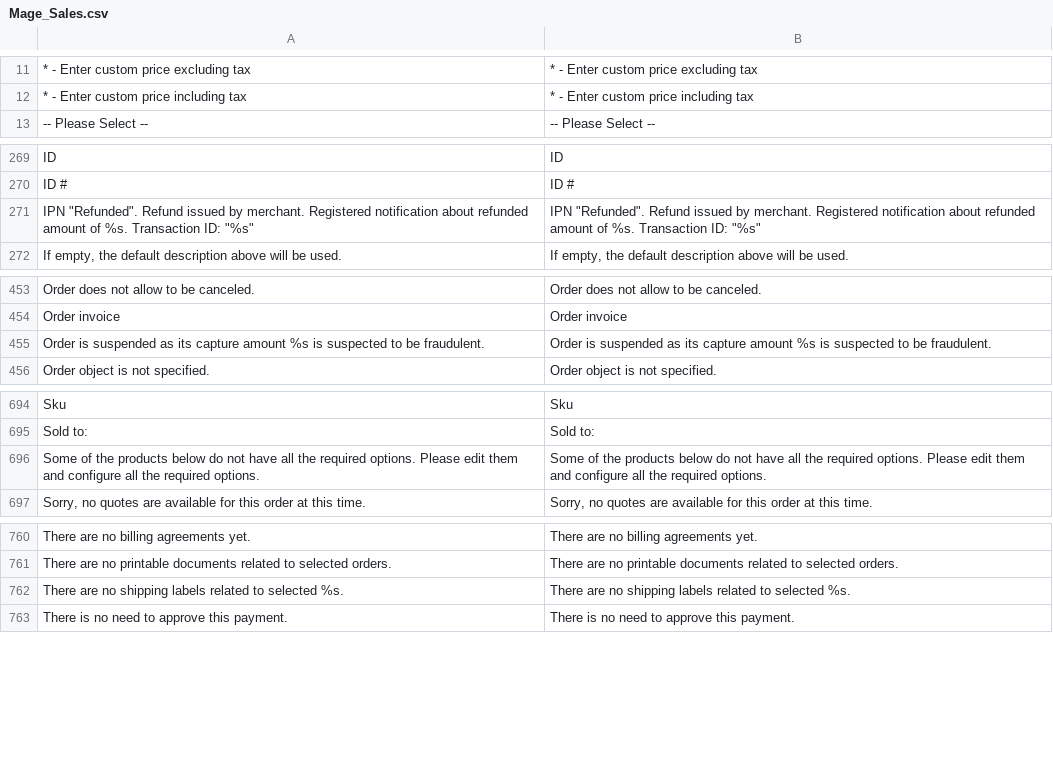
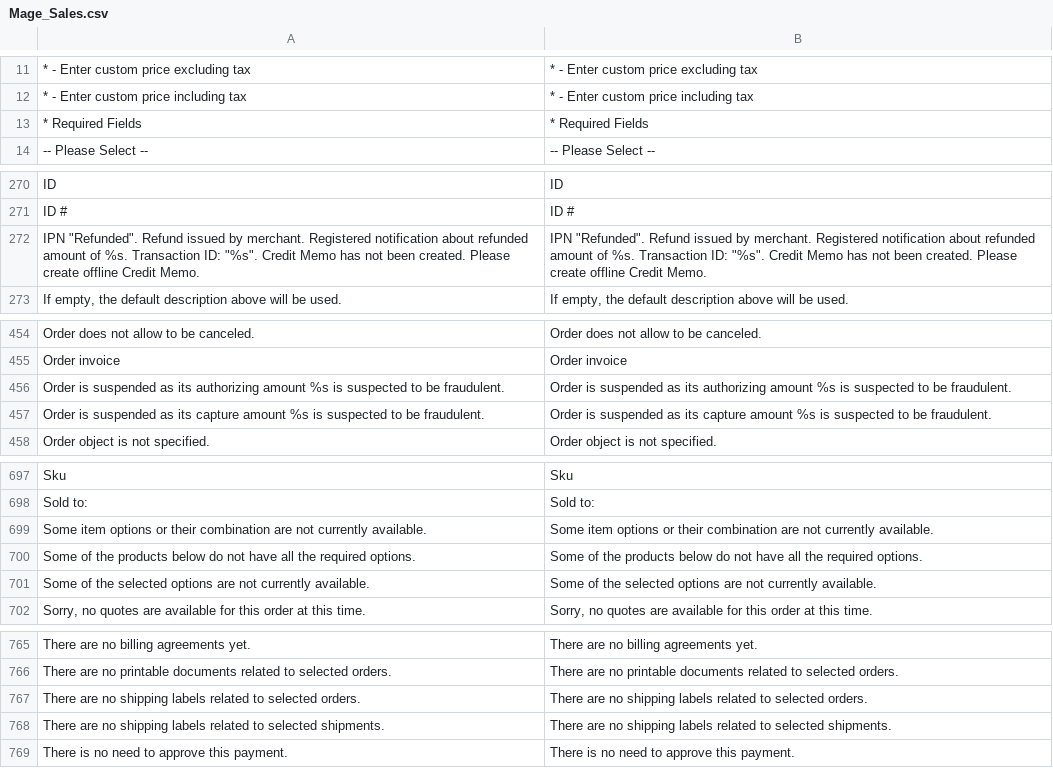
Before and after one commit to OpenMageModuleFostering/mage_locale_en_us, a CSV file: app/locale/en_US/Mage_Sales.csv, drawn as a sheet; only a part is shown, gaps mark what is left out; the diff covers the shown part only.

```diff
--- a/app/locale/en_US/Mage_Sales.csv
+++ b/app/locale/en_US/Mage_Sales.csv
@@ -12,2 +12,3 @@
 "* - Enter custom price including tax","* - Enter custom price including tax"
+"* Required Fields","* Required Fields"
 "-- Please Select --","-- Please Select --"
@@ -270,3 +271,3 @@
 "ID #","ID #"
-"IPN ""Refunded"". Refund issued by merchant. Registered notification about refunded amount of %s. Transaction ID: ""%s""","IPN ""Refunded"". Refund issued by merchant. Registered notification about refunded amount of %s. Transaction ID: ""%s"""
+"IPN ""Refunded"". Refund issued by merchant. Registered notification about refunded amount of %s. Transaction ID: ""%s"". Credit Memo has not been created. Please create offline Credit Memo.","IPN ""Refunded"". Refund issued by merchant. Registered notification about refunded amount of %s. Transaction ID: ""%s"". Credit Memo has not been created. Please create offline Credit Memo."
 "If empty, the default description above will be used.","If empty, the default description above will be used."
@@ -454,2 +455,3 @@
 "Order invoice","Order invoice"
+"Order is suspended as its authorizing amount %s is suspected to be fraudulent.","Order is suspended as its authorizing amount %s is suspected to be fraudulent."
 "Order is suspended as its capture amount %s is suspected to be fraudulent.","Order is suspended as its capture amount %s is suspected to be fraudulent."
@@ -695,3 +698,5 @@
 "Sold to:","Sold to:"
-"Some of the products below do not have all the required options. Please edit them and configure all the required options.","Some of the products below do not have all the required options. Please edit them and configure all the required options."
+"Some item options or their combination are not currently available.","Some item options or their combination are not currently available."
+"Some of the products below do not have all the required options.","Some of the products below do not have all the required options."
+"Some of the selected options are not currently available.","Some of the selected options are not currently available."
 "Sorry, no quotes are available for this order at this time.","Sorry, no quotes are available for this order at this time."
@@ -761,3 +766,4 @@
 "There are no printable documents related to selected orders.","There are no printable documents related to selected orders."
-"There are no shipping labels related to selected %s.","There are no shipping labels related to selected %s."
+"There are no shipping labels related to selected orders.","There are no shipping labels related to selected orders."
+"There are no shipping labels related to selected shipments.","There are no shipping labels related to selected shipments."
 "There is no need to approve this payment.","There is no need to approve this payment."
```
Also changed, not shown: 1 added row elsewhere in this file, app/locale/en_US/Mage_Catalog.csv, app/locale/en_US/Mage_CatalogInventory.csv, 21 other files.
